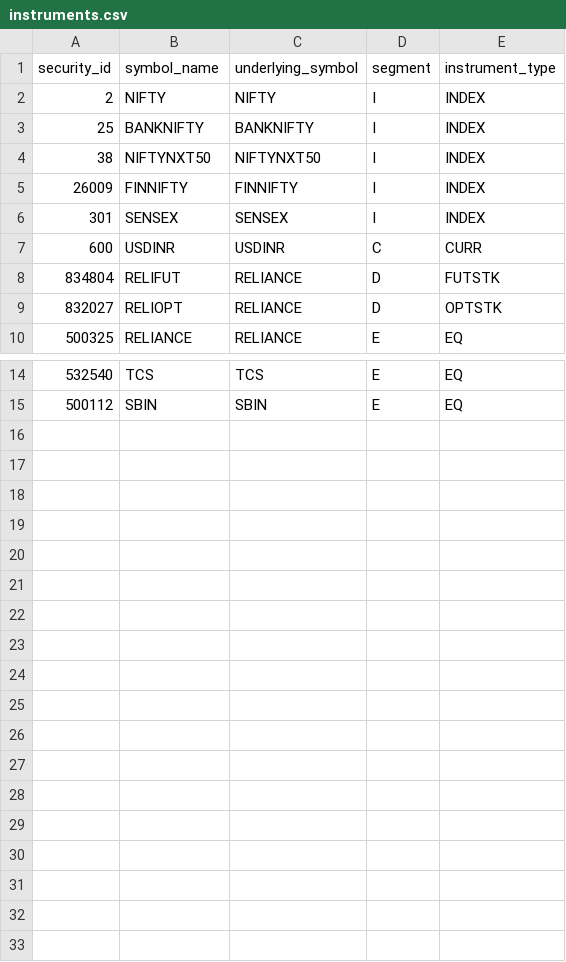
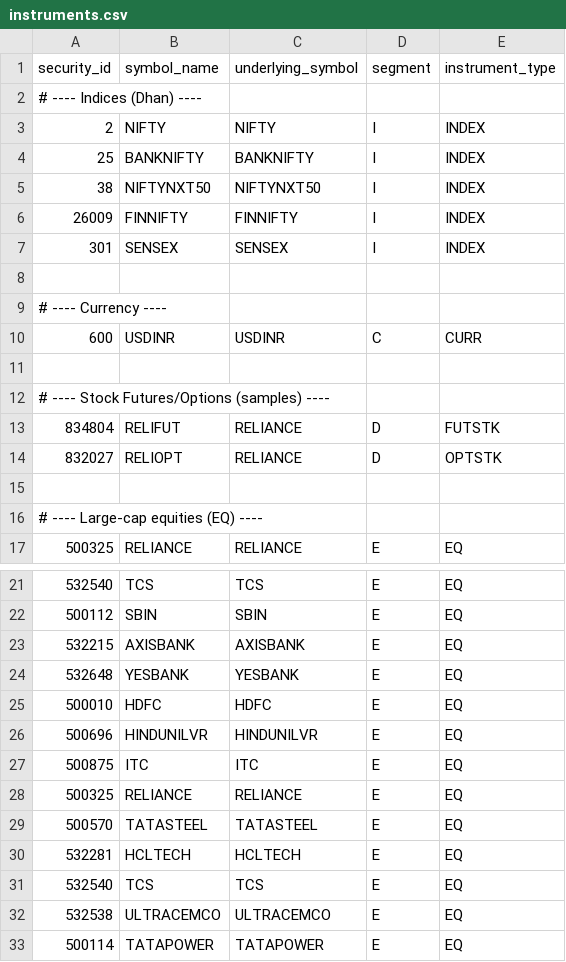
Before and after one commit to Bhatter1986/Options-analysis, a CSV file: data/instruments.csv, drawn as a sheet; only a part is shown, gaps mark what is left out.

Commit message:
update: Dhan instruments.csv (indices/currency/FUT-OPT/EQ)

```diff
--- a/data/instruments.csv
+++ b/data/instruments.csv
@@ -1,2 +1,3 @@
 security_id,symbol_name,underlying_symbol,segment,instrument_type
+# ---- Indices (Dhan) ----
 2,NIFTY,NIFTY,I,INDEX
@@ -6,5 +7,11 @@ security_id,symbol_name,underlying_symbol,segment,instrument_type
 301,SENSEX,SENSEX,I,INDEX
+
+# ---- Currency ----
 600,USDINR,USDINR,C,CURR
+
+# ---- Stock Futures/Options (samples) ----
 834804,RELIFUT,RELIANCE,D,FUTSTK
 832027,RELIOPT,RELIANCE,D,OPTSTK
+
+# ---- Large-cap equities (EQ) ----
 500325,RELIANCE,RELIANCE,E,EQ
@@ -15 +22,12 @@ security_id,symbol_name,underlying_symbol,segment,instrument_type
 500112,SBIN,SBIN,E,EQ
+532215,AXISBANK,AXISBANK,E,EQ
+532648,YESBANK,YESBANK,E,EQ
+500010,HDFC,HDFC,E,EQ
+500696,HINDUNILVR,HINDUNILVR,E,EQ
+500875,ITC,ITC,E,EQ
+500325,RELIANCE,RELIANCE,E,EQ
+500570,TATASTEEL,TATASTEEL,E,EQ
+532281,HCLTECH,HCLTECH,E,EQ
+532540,TCS,TCS,E,EQ
+532538,ULTRACEMCO,ULTRACEMCO,E,EQ
+500114,TATAPOWER,TATAPOWER,E,EQ
```
